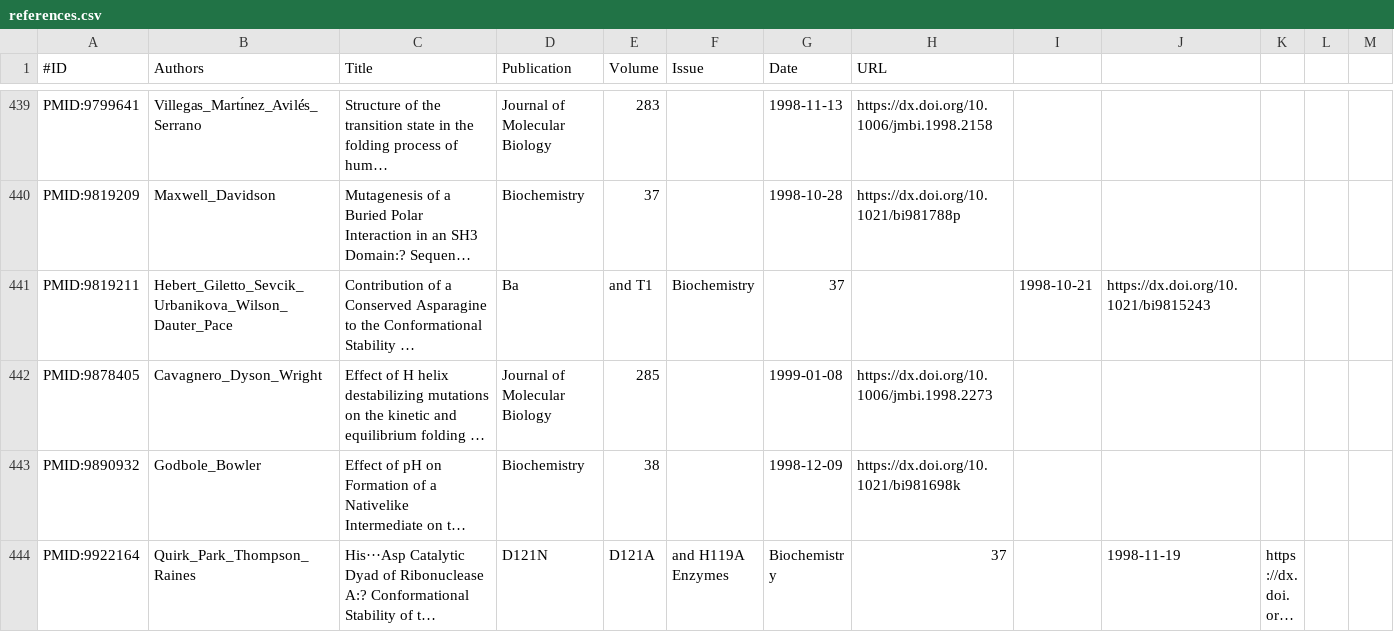
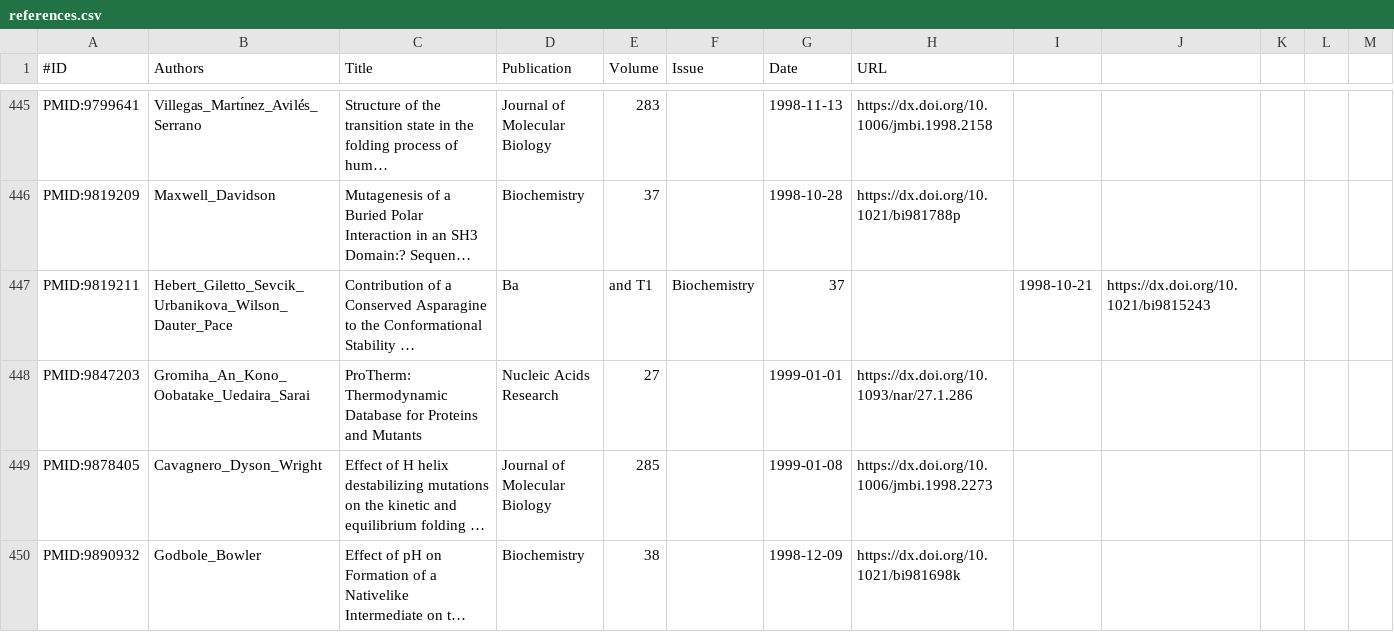
Before and after one commit to Kortemme-Lab/ddg, a CSV file: input/csv/references.csv, drawn as a sheet; only a part is shown, gaps mark what is left out; the shorter side is filled out with more unchanged rows; long unchanged cells end in …; the diff covers the shown part only; the diff names each change by its address in the sheet, - before the commit and + after, or states it on an @@ line.

```diff
--- a/input/csv/references.csv
+++ b/input/csv/references.csv
+row 448: PMID:9847203 | Gromiha_An_Kono_Oobatake_Uedaira_Sarai | ProTherm: Thermodynamic Database for Proteins and Mutants | Nucleic Acids Research | 27 |  | 1999-01-01 | https://dx.doi.org/10.1093/nar/27.1.286
```
Also changed, not shown: 6 added rows elsewhere in this file, 1 other file.
